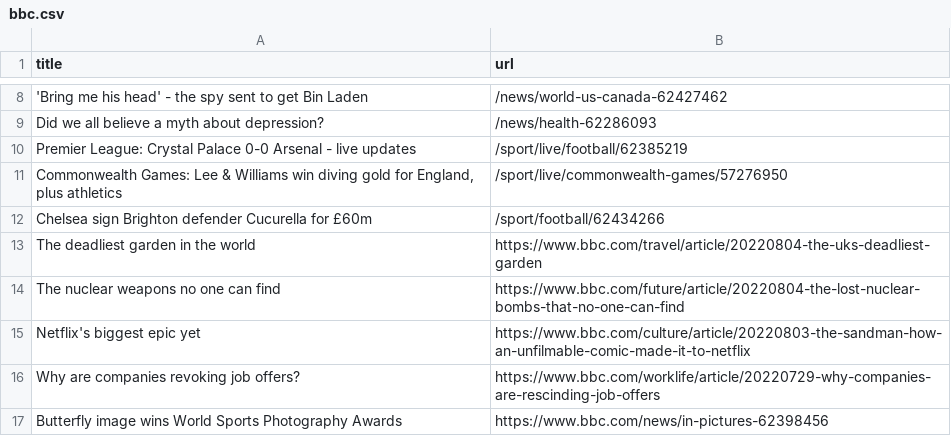
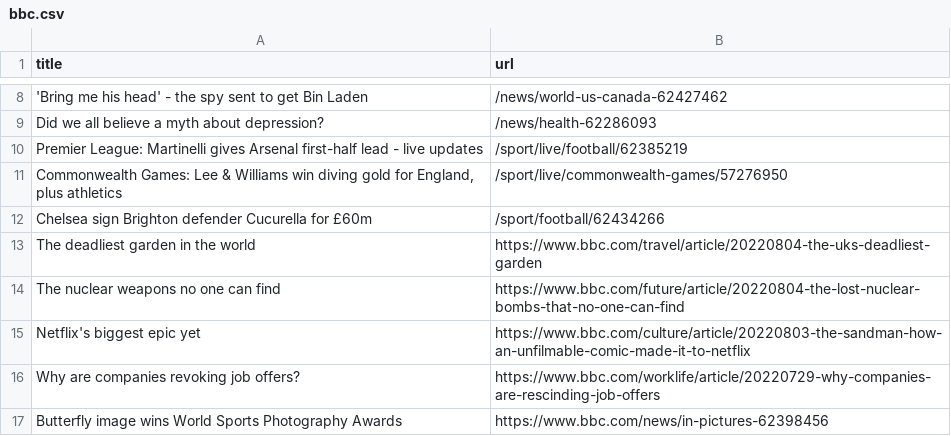
Before and after one commit to stanleydai/automatic-scraper, a CSV file: bbc.csv, drawn as a sheet; only a part is shown, gaps mark what is left out; the diff names each change by its address in the sheet, - before the commit and + after, or states it on an @@ line.

```diff
--- a/bbc.csv
+++ b/bbc.csv
-A10 (title): Premier League: Crystal Palace 0-0 Arsenal - live…
+A10 (title): Premier League: Martinelli gives Arsenal first-half lead - live…
```
